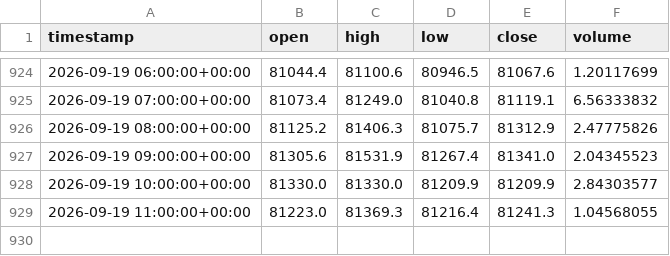
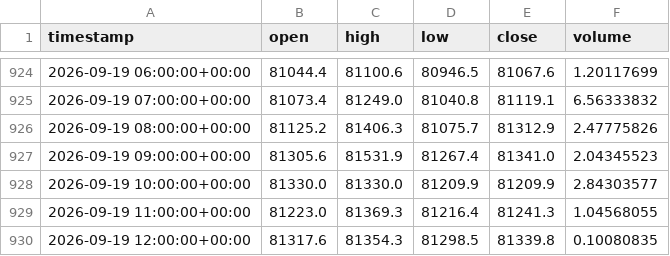
Before and after one commit to mohammadiparvin273-stack/trading_signal_bot, a CSV file: storage/history/BTC_USDT_1h.csv, drawn as a sheet; only a part is shown, gaps mark what is left out; the diff names each change by its address in the sheet, - before the commit and + after, or states it on an @@ line.

Commit message:
Update signals, data & dashboard [skip ci]

```diff
--- a/storage/history/BTC_USDT_1h.csv
+++ b/storage/history/BTC_USDT_1h.csv
+row 930: 2026-09-19 12:00:00+00:00 | 81317.6 | 81354.3 | 81298.5 | 81339.8 | 0.10080835
```
Also changed, not shown: storage/history/ETH_USDT_1h.csv, 2 other files.
